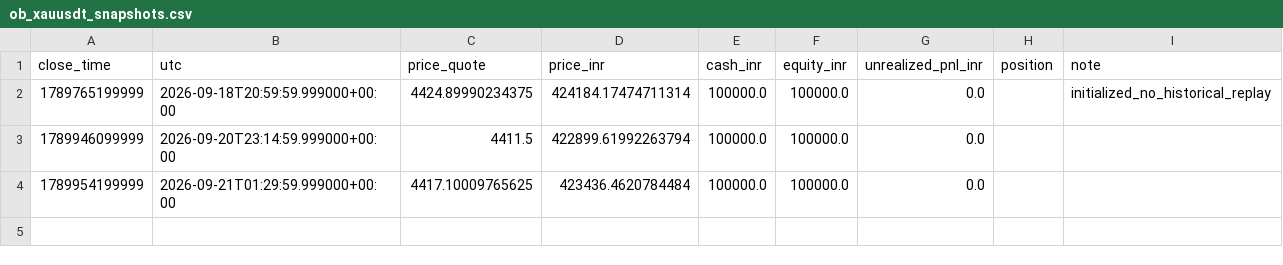
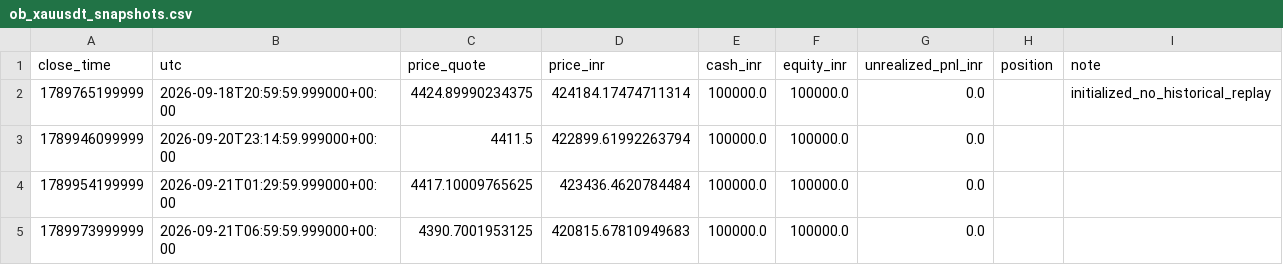
Before and after one commit to rahulrtk74747474-glitch/Scraping_and_testing, a CSV file: data/ob_xauusdt_snapshots.csv, drawn as a sheet; the diff names each change by its address in the sheet, - before the commit and + after, or states it on an @@ line.

Commit message:
chore: ob_xauusdt 15m order-block paper update

```diff
--- a/data/ob_xauusdt_snapshots.csv
+++ b/data/ob_xauusdt_snapshots.csv
+row 5: 1789973999999 | 2026-09-21T06:59:59.999000+00:00 | 4390.7001953125 | 420815.67810949683 | 100000.0 | 100000.0 | 0.0
```
Also changed, not shown: 2 other files.
